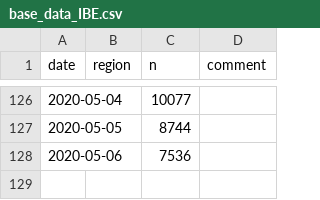
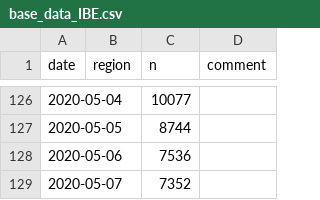
Before and after one commit to bildungsplanungZH/covid19_edu_mindsteps, a CSV file: base_data_IBE.csv, drawn as a sheet; only a part is shown, gaps mark what is left out; the diff names each change by its address in the sheet, - before the commit and + after, or states it on an @@ line.

Commit message:
Update base_data_IBE.csv

```diff
--- a/base_data_IBE.csv
+++ b/base_data_IBE.csv
+row 129: 2020-05-07 |  | 7352
```
